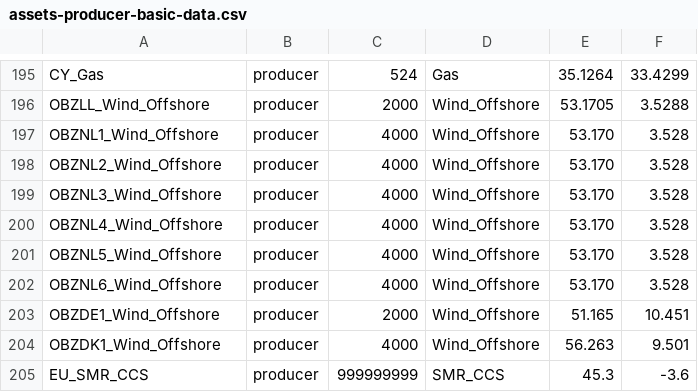
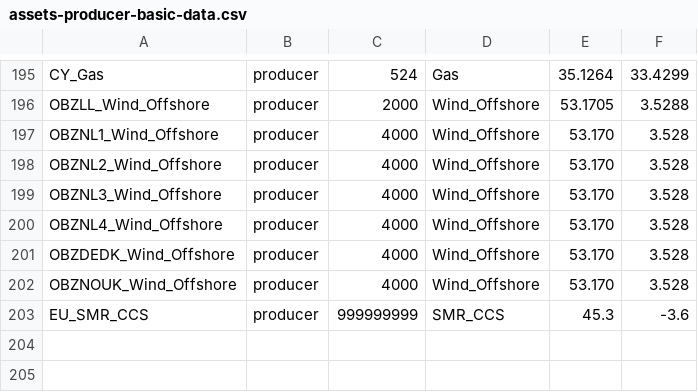
Before and after one commit to TulipaEnergy/Tulipa-OBZ-CaseStudy, a CSV file: user-input-files/assets-producer-basic-data.csv, drawn as a sheet; only a part is shown, gaps mark what is left out.

```diff
--- a/user-input-files/assets-producer-basic-data.csv
+++ b/user-input-files/assets-producer-basic-data.csv
@@ -200,6 +200,4 @@ OBZNL3_Wind_Offshore,producer,4000,Wind_Offshore,53.170,3.528
 OBZNL4_Wind_Offshore,producer,4000,Wind_Offshore,53.170,3.528
-OBZNL5_Wind_Offshore,producer,4000,Wind_Offshore,53.170,3.528
-OBZNL6_Wind_Offshore,producer,4000,Wind_Offshore,53.170,3.528
-OBZDE1_Wind_Offshore,producer,2000,Wind_Offshore,51.165,10.451
-OBZDK1_Wind_Offshore,producer,4000,Wind_Offshore,56.263,9.501
+OBZDEDK_Wind_Offshore,producer,4000,Wind_Offshore,53.170,3.528
+OBZNOUK_Wind_Offshore,producer,4000,Wind_Offshore,53.170,3.528
 EU_SMR_CCS,producer,999999999,SMR_CCS,45.3,-3.6
```
Also changed, not shown: user-input-files/assets-consumer-basic-data.csv, user-input-files/assets-profiles.csv, 14 other files.
